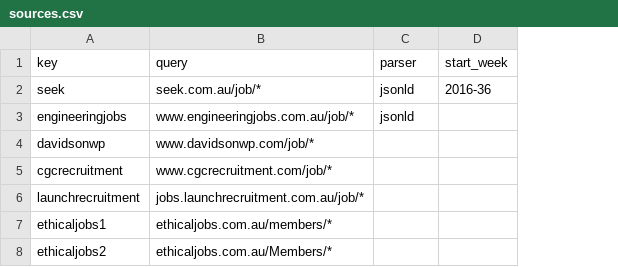
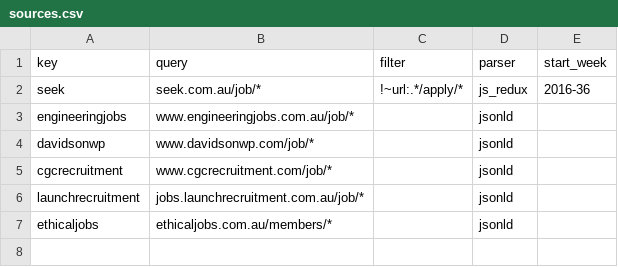
Before and after one commit to EdwardJRoss/job-advert-analysis, a CSV file: src/sources.csv, drawn as a sheet; removed rows and columns are numbered as before the commit, all else as after; the diff names each change by its address in the sheet, - before the commit and + after, or states it on an @@ line.

Commit message:
New data extraction script

```diff
--- a/src/sources.csv
+++ b/src/sources.csv
+column C (filter), row 2: !~url:.*/apply/*
-D2 (parser): jsonld
+D2 (parser): js_redux
-D4:D7 (parser): (empty)
+D4:D7 (parser): jsonld
-A7 (key): ethicaljobs1
+A7 (key): ethicaljobs
-row 8: ethicaljobs2 | ethicaljobs.com.au/Members/*
```
Also changed, not shown: 4 other files.
